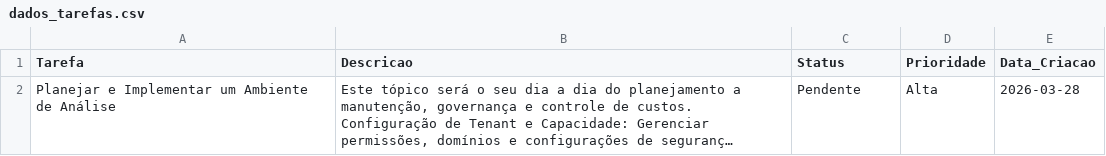
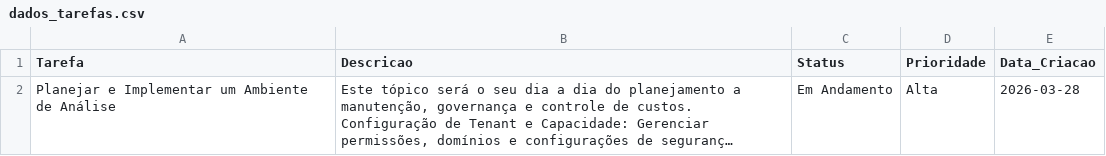
Before and after one commit to Odysseussss/-Portal-de-Estudos-Fabric, a CSV file: dados_tarefas.csv, drawn as a sheet; long unchanged cells end in …; the diff names each change by its address in the sheet, - before the commit and + after, or states it on an @@ line.

```diff
--- a/dados_tarefas.csv
+++ b/dados_tarefas.csv
-C2 (Status): Pendente
+C2 (Status): Em Andamento
```
Also changed, not shown: 5 other files.
